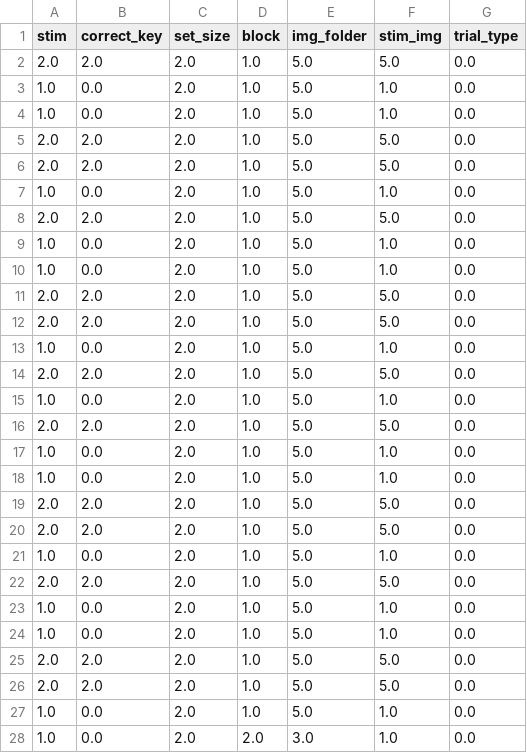
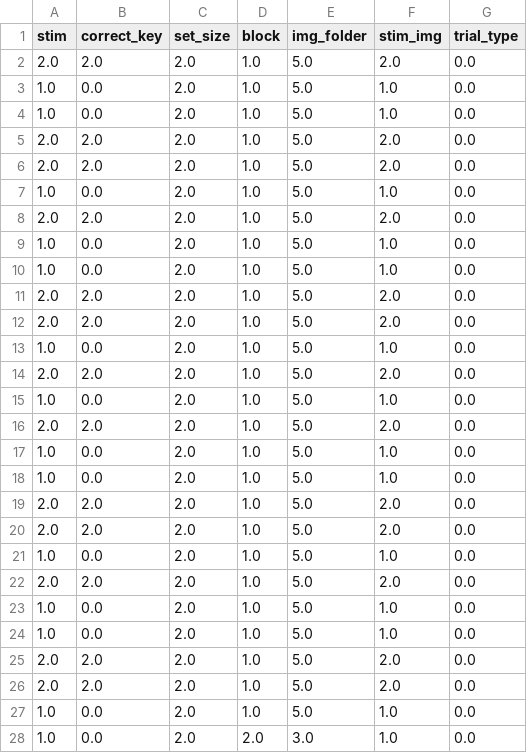
Before and after one commit to ti55987/sequences, a CSV file: self-determined/seq1_learning.csv, drawn as a sheet; only a part is shown; the diff covers the shown part only.

```diff
--- a/self-determined/seq1_learning.csv
+++ b/self-determined/seq1_learning.csv
@@ -1,27 +1,27 @@
 stim,correct_key,set_size,block,img_folder,stim_img,trial_type
-2.0,2.0,2.0,1.0,5.0,5.0,0.0
+2.0,2.0,2.0,1.0,5.0,2.0,0.0
 1.0,0.0,2.0,1.0,5.0,1.0,0.0
 1.0,0.0,2.0,1.0,5.0,1.0,0.0
-2.0,2.0,2.0,1.0,5.0,5.0,0.0
-2.0,2.0,2.0,1.0,5.0,5.0,0.0
+2.0,2.0,2.0,1.0,5.0,2.0,0.0
+2.0,2.0,2.0,1.0,5.0,2.0,0.0
 1.0,0.0,2.0,1.0,5.0,1.0,0.0
-2.0,2.0,2.0,1.0,5.0,5.0,0.0
+2.0,2.0,2.0,1.0,5.0,2.0,0.0
 1.0,0.0,2.0,1.0,5.0,1.0,0.0
 1.0,0.0,2.0,1.0,5.0,1.0,0.0
-2.0,2.0,2.0,1.0,5.0,5.0,0.0
-2.0,2.0,2.0,1.0,5.0,5.0,0.0
+2.0,2.0,2.0,1.0,5.0,2.0,0.0
+2.0,2.0,2.0,1.0,5.0,2.0,0.0
 1.0,0.0,2.0,1.0,5.0,1.0,0.0
-2.0,2.0,2.0,1.0,5.0,5.0,0.0
+2.0,2.0,2.0,1.0,5.0,2.0,0.0
 1.0,0.0,2.0,1.0,5.0,1.0,0.0
-2.0,2.0,2.0,1.0,5.0,5.0,0.0
+2.0,2.0,2.0,1.0,5.0,2.0,0.0
 1.0,0.0,2.0,1.0,5.0,1.0,0.0
 1.0,0.0,2.0,1.0,5.0,1.0,0.0
-2.0,2.0,2.0,1.0,5.0,5.0,0.0
-2.0,2.0,2.0,1.0,5.0,5.0,0.0
+2.0,2.0,2.0,1.0,5.0,2.0,0.0
+2.0,2.0,2.0,1.0,5.0,2.0,0.0
 1.0,0.0,2.0,1.0,5.0,1.0,0.0
-2.0,2.0,2.0,1.0,5.0,5.0,0.0
+2.0,2.0,2.0,1.0,5.0,2.0,0.0
 1.0,0.0,2.0,1.0,5.0,1.0,0.0
 1.0,0.0,2.0,1.0,5.0,1.0,0.0
-2.0,2.0,2.0,1.0,5.0,5.0,0.0
-2.0,2.0,2.0,1.0,5.0,5.0,0.0
+2.0,2.0,2.0,1.0,5.0,2.0,0.0
+2.0,2.0,2.0,1.0,5.0,2.0,0.0
 1.0,0.0,2.0,1.0,5.0,1.0,0.0
```
Also changed, not shown: 13 edited cells elsewhere in this file, self-determined/seq10_learning.csv, self-determined/seq2_learning.csv, 8 other files.
